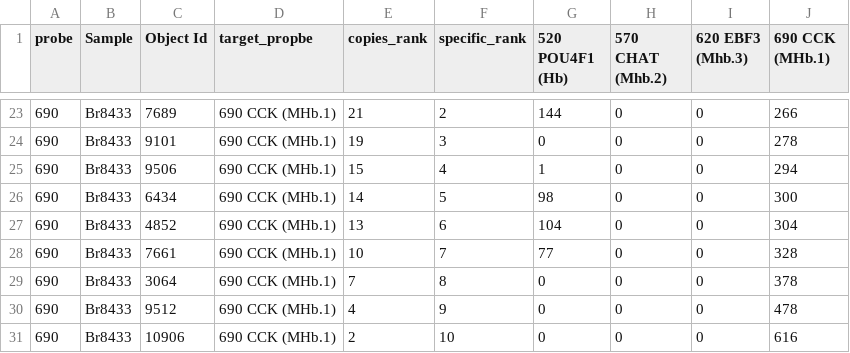
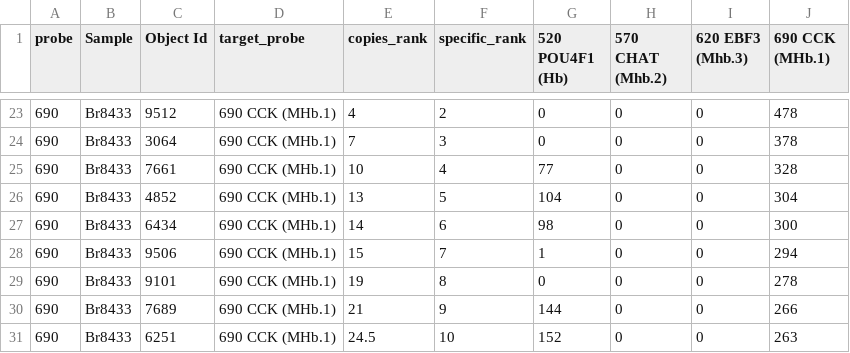
Before and after one commit to LieberInstitute/Habenula_Pilot, a CSV file: processed-data/14_RNAscope/HALO_data/Medial_exp/MHb_top10_nuclei_specific_Br8433.csv, drawn as a sheet; only a part is shown, gaps mark what is left out; the diff covers the shown part only.

Commit message:
Fix rank bug and typo in MHb table

```diff
--- a/processed-data/14_RNAscope/HALO_data/Medial_exp/MHb_top10_nuclei_specific_Br8433.csv
+++ b/processed-data/14_RNAscope/HALO_data/Medial_exp/MHb_top10_nuclei_specific_Br8433.csv
@@ -1 +1 @@
-probe,Sample,Object Id,target_propbe,copies_rank,specific_rank,520 POU4F1 (Hb),570 CHAT (Mhb.2),620 EBF3 (Mhb.3),690 CCK (MHb.1)
+probe,Sample,Object Id,target_probe,copies_rank,specific_rank,520 POU4F1 (Hb),570 CHAT (Mhb.2),620 EBF3 (Mhb.3),690 CCK (MHb.1)
@@ -23,9 +23,9 @@ probe,Sample,Object Id,target_propbe,copies_rank,specific_rank,520 POU4F1 (Hb),5
-690,Br8433,7689,690 CCK (MHb.1),21,2,144,0,0,266
-690,Br8433,9101,690 CCK (MHb.1),19,3,0,0,0,278
-690,Br8433,9506,690 CCK (MHb.1),15,4,1,0,0,294
-690,Br8433,6434,690 CCK (MHb.1),14,5,98,0,0,300
-690,Br8433,4852,690 CCK (MHb.1),13,6,104,0,0,304
-690,Br8433,7661,690 CCK (MHb.1),10,7,77,0,0,328
-690,Br8433,3064,690 CCK (MHb.1),7,8,0,0,0,378
-690,Br8433,9512,690 CCK (MHb.1),4,9,0,0,0,478
-690,Br8433,10906,690 CCK (MHb.1),2,10,0,0,0,616
+690,Br8433,9512,690 CCK (MHb.1),4,2,0,0,0,478
+690,Br8433,3064,690 CCK (MHb.1),7,3,0,0,0,378
+690,Br8433,7661,690 CCK (MHb.1),10,4,77,0,0,328
+690,Br8433,4852,690 CCK (MHb.1),13,5,104,0,0,304
+690,Br8433,6434,690 CCK (MHb.1),14,6,98,0,0,300
+690,Br8433,9506,690 CCK (MHb.1),15,7,1,0,0,294
+690,Br8433,9101,690 CCK (MHb.1),19,8,0,0,0,278
+690,Br8433,7689,690 CCK (MHb.1),21,9,144,0,0,266
+690,Br8433,6251,690 CCK (MHb.1),24.5,10,152,0,0,263
```
Also changed, not shown: 1 added row, 1 removed row and 61 edited cells elsewhere in this file, 1 other file.
